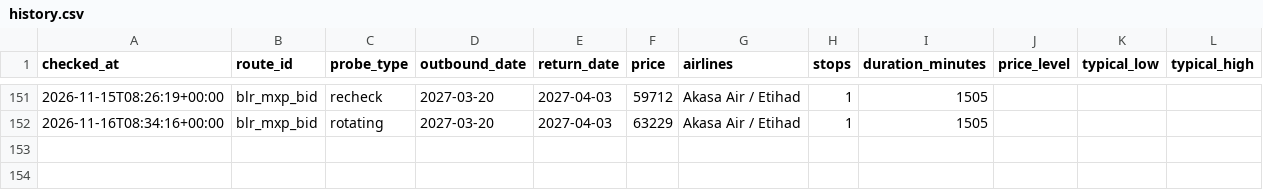
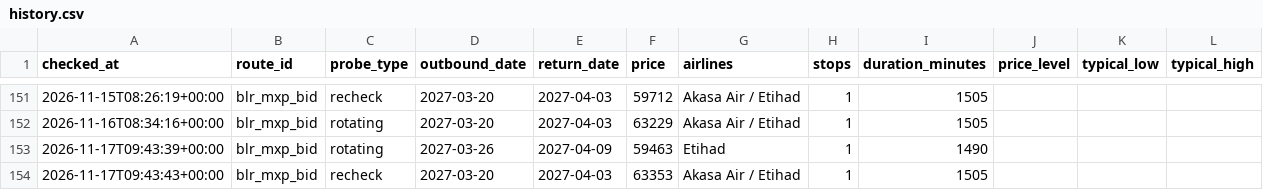
Before and after one commit to amithmanojwork/fare-tracker, a CSV file: data/history.csv, drawn as a sheet; only a part is shown, gaps mark what is left out; the diff names each change by its address in the sheet, - before the commit and + after, or states it on an @@ line.

```diff
--- a/data/history.csv
+++ b/data/history.csv
+row 153: 2026-11-17T09:43:39+00:00 | blr_mxp_bid | rotating | 2027-03-26 | 2027-04-09 | 59463 | Etihad | 1 | 1490
+row 154: 2026-11-17T09:43:43+00:00 | blr_mxp_bid | recheck | 2027-03-20 | 2027-04-03 | 63353 | Akasa Air / Etihad | 1 | 1505
```
Also changed, not shown: 2 other files.
